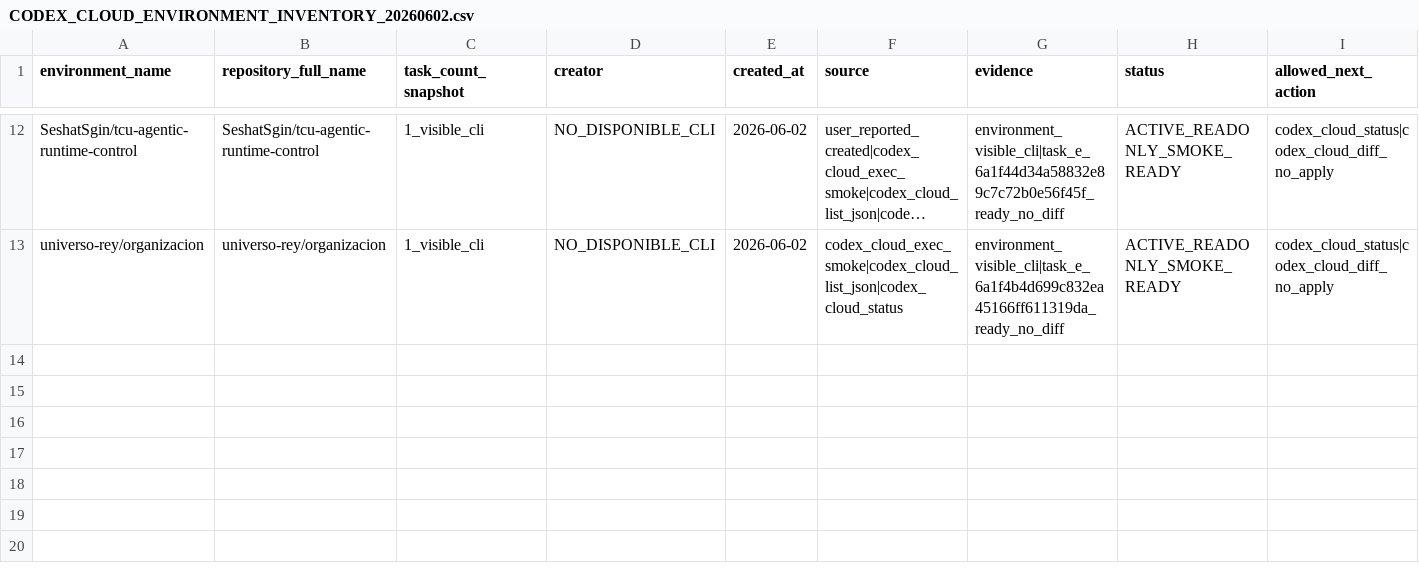
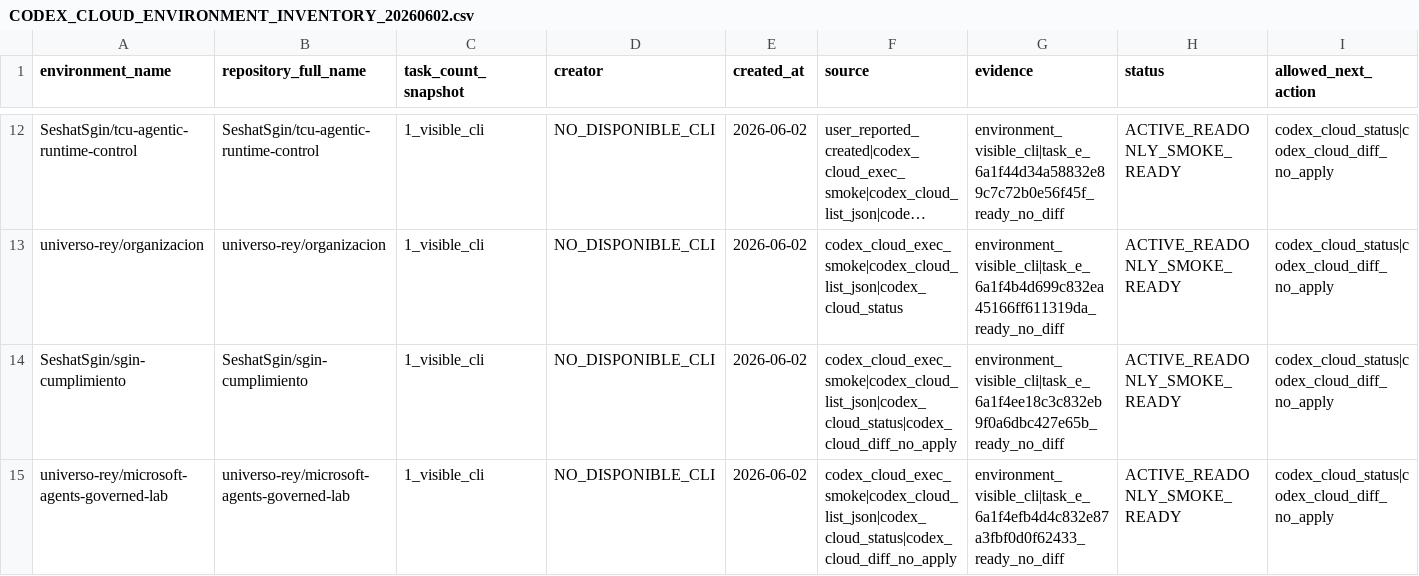
Before and after one commit to universo-rey/cabina-universal-d, a CSV file: .agents/codex/matrices/CODEX_CLOUD_ENVIRONMENT_INVENTORY_20260602.csv, drawn as a sheet; only a part is shown, gaps mark what is left out; long unchanged cells end in …; rows hold the shown columns only; the diff names each change by its address in the sheet, - before the commit and + after, or states it on an @@ line.

Commit message:
Reconcile Codex Cloud environment readiness

```diff
--- a/.agents/codex/matrices/CODEX_CLOUD_ENVIRONMENT_INVENTORY_20260602.csv
+++ b/.agents/codex/matrices/CODEX_CLOUD_ENVIRONMENT_INVENTORY_20260602.csv
+row 14: SeshatSgin/sgin-cumplimiento | SeshatSgin/sgin-cumplimiento | 1_visible_cli | NO_DISPONIBLE_CLI | 2026-06-02 | codex_cloud_exec_smoke|codex_cloud_list_json|codex_cloud_status|codex_cloud_diff_no_apply | environment_visible_cli|task_e_6a1f4ee18c3c832eb9f0a6dbc427e65b_ready_no_diff | ACTIVE_READONLY_SMOKE_READY | codex_cloud_status|codex_cloud_diff_no_apply
+row 15: universo-rey/microsoft-agents-governed-lab | universo-rey/microsoft-agents-governed-lab | 1_visible_cli | NO_DISPONIBLE_CLI | 2026-06-02 | codex_cloud_exec_smoke|codex_cloud_list_json|codex_cloud_status|codex_cloud_diff_no_apply | environment_visible_cli|task_e_6a1f4efb4d4c832e87a3fbf0d0f62433_ready_no_diff | ACTIVE_READONLY_SMOKE_READY | codex_cloud_status|codex_cloud_diff_no_apply
```
Also changed, not shown: .agents/codex/matrices/AUTONOMOUS_AGENT_EXECUTION_MATRIX_20260602.csv, .agents/codex/matrices/CODEX_ENVIRONMENT_CREATION_QUEUE_20260602.csv, 5 other files.
